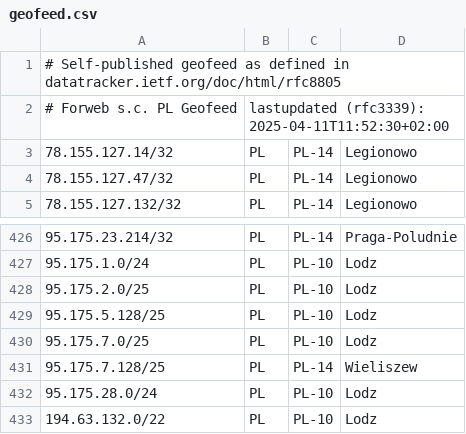
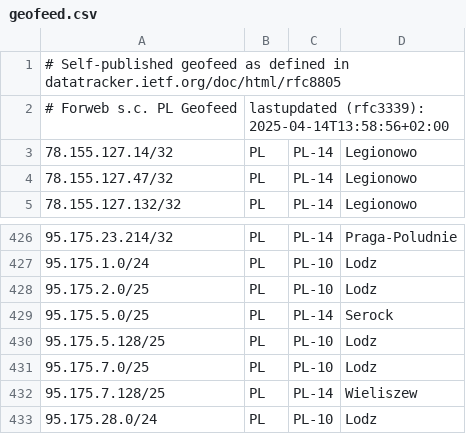
Before and after one commit to forwebpl/geofeed, a CSV file: geofeed.csv, drawn as a sheet; only a part is shown, gaps mark what is left out; the shorter side is filled out with more unchanged rows.

Commit message:
updated

```diff
--- a/geofeed.csv
+++ b/geofeed.csv
@@ -1,3 +1,3 @@
 # Self-published geofeed as defined in datatracker.ietf.org/doc/html/rfc8805
-# Forweb s.c. PL Geofeed,lastupdated (rfc3339): 2025-04-11T11:52:30+02:00
+# Forweb s.c. PL Geofeed,lastupdated (rfc3339): 2025-04-14T13:58:56+02:00
 78.155.127.14/32,PL,PL-14,Legionowo,
@@ -428,2 +428,3 @@
 95.175.2.0/25,PL,PL-10,Lodz,
+95.175.5.0/25,PL,PL-14,Serock,
 95.175.5.128/25,PL,PL-10,Lodz,
```
